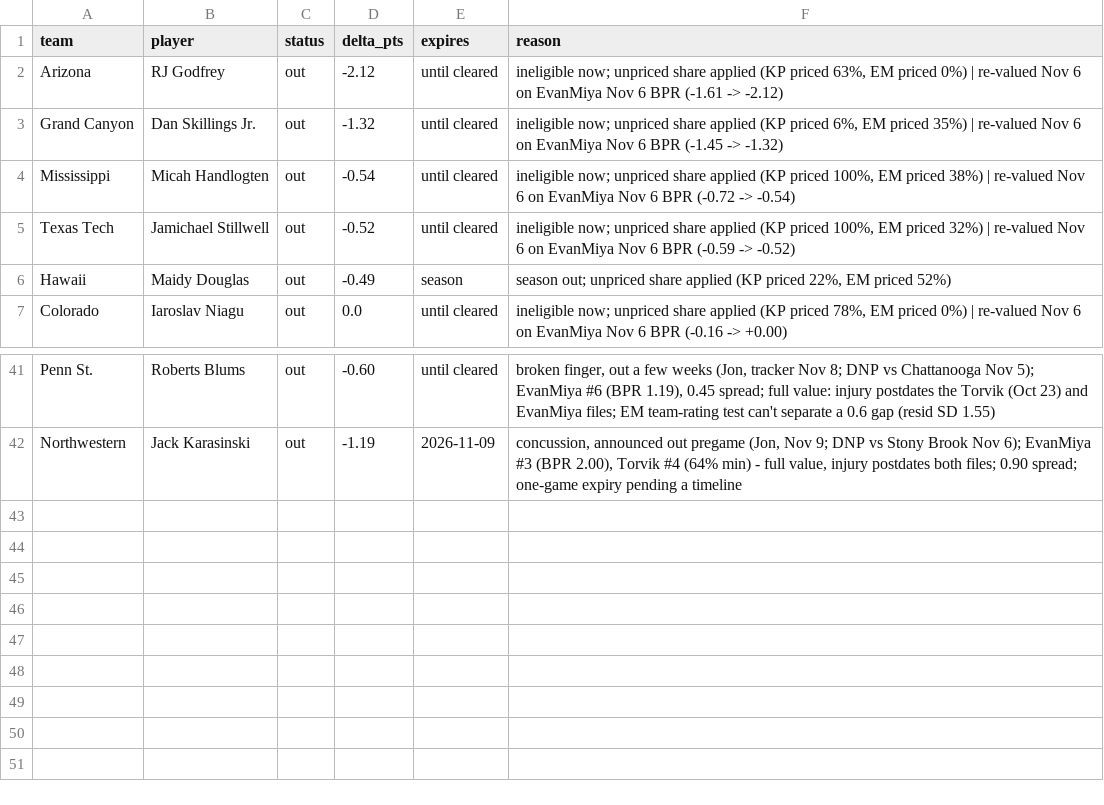
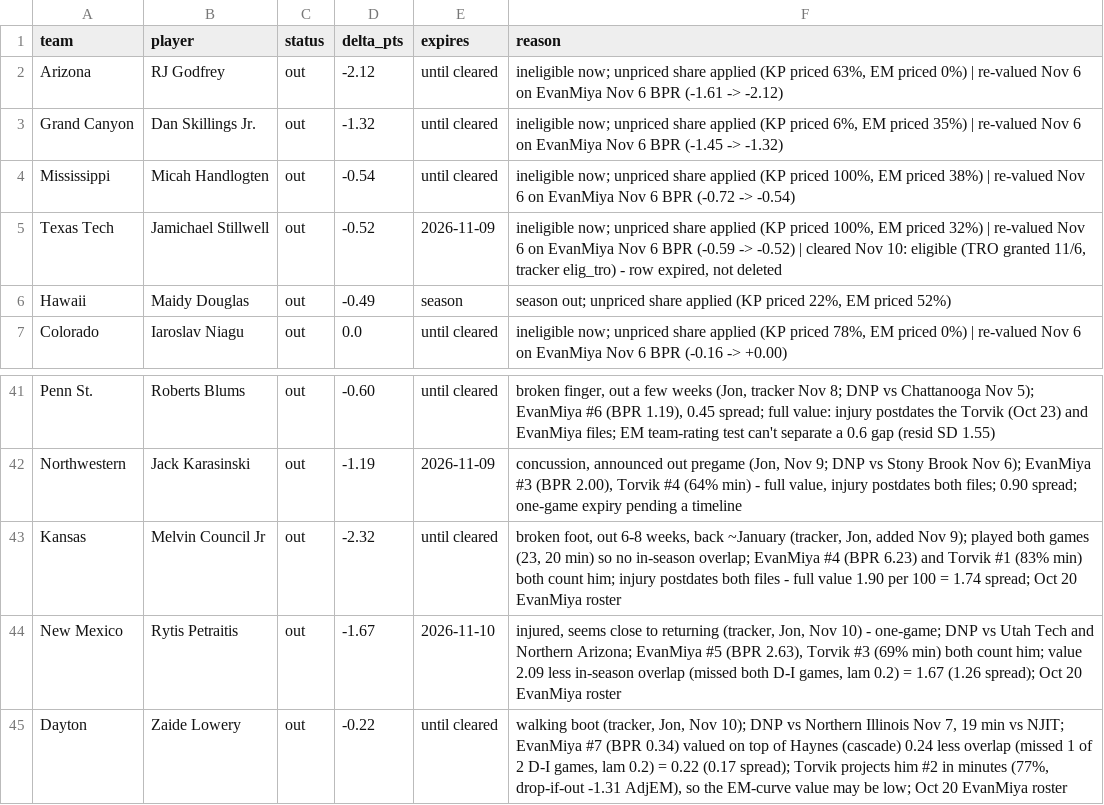
Before and after one commit to jfendler31/DTP-model, a CSV file: data/overrides.csv, drawn as a sheet; only a part is shown, gaps mark what is left out; the diff names each change by its address in the sheet, - before the commit and + after, or states it on an @@ line.

```diff
--- a/data/overrides.csv
+++ b/data/overrides.csv
-E5 (expires): until cleared
+E5 (expires): 2026-11-09
-F5 (reason): …-> -0.52)
+F5 (reason): …-> -0.52) | cleared Nov 10: eligible (TRO granted 11/6, tracker elig_tro) - row expired, not deleted
+row 43: Kansas | Melvin Council Jr | out | -2.32 | until cleared | broken foot, out 6-8 weeks, back ~January (tracker, Jon, added Nov 9); played both games (23, 20 min) so no in-season overlap; EvanMiya #4 (BPR 6.23) and Torvik #1 (83% min) both count him; injury postdates both files - full value 1.90 per 100 = 1.74 spread; Oct 20 EvanMiya roster
+row 44: New Mexico | Rytis Petraitis | out | -1.67 | 2026-11-10 | injured, seems close to returning (tracker, Jon, Nov 10) - one-game; DNP vs Utah Tech and Northern Arizona; EvanMiya #5 (BPR 2.63), Torvik #3 (69% min) both count him; value 2.09 less in-season overlap (missed both D-I games, lam 0.2) = 1.67 (1.26 spread); Oct 20 EvanMiya roster
+row 45: Dayton | Zaide Lowery | out | -0.22 | until cleared | walking boot (tracker, Jon, Nov 10); DNP vs Northern Illinois Nov 7, 19 min vs NJIT; EvanMiya #7 (BPR 0.34) valued on top of Haynes (cascade) 0.24 less overlap (missed 1 of 2 D-I games, lam 0.2) = 0.22 (0.17 spread); Torvik projects him #2 in minutes (77%, drop-if-out -1.31 AdjEM), so the EM-curve value may be low; Oct 20 EvanMiya roster
```
